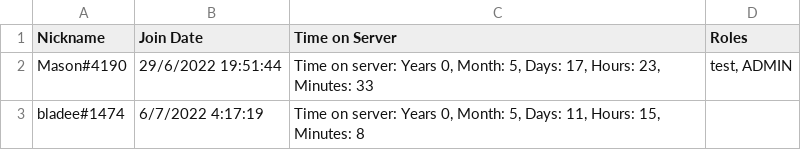
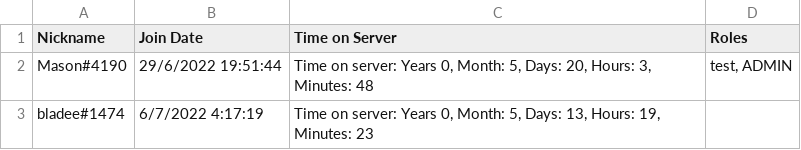
Before and after one commit to olegShvidkiy/disc_bot, a CSV file: data.csv, drawn as a sheet.

```diff
--- a/data.csv
+++ b/data.csv
@@ -1,3 +1,3 @@
 Nickname,Join Date,Time on Server,Roles
-Mason#4190,29/6/2022 19:51:44,"Time on server: Years 0, Month: 5, Days: 17, Hours: 23, Minutes: 33 ","test, ADMIN"
-bladee#1474,6/7/2022 4:17:19,"Time on server: Years 0, Month: 5, Days: 11, Hours: 15, Minutes: 8 ",
+Mason#4190,29/6/2022 19:51:44,"Time on server: Years 0, Month: 5, Days: 20, Hours: 3, Minutes: 48 ","test, ADMIN"
+bladee#1474,6/7/2022 4:17:19,"Time on server: Years 0, Month: 5, Days: 13, Hours: 19, Minutes: 23 ",
```
Also changed, not shown: 2 other files.
